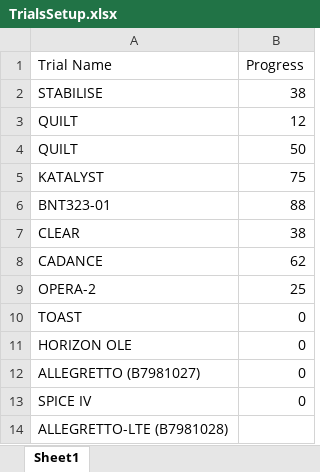
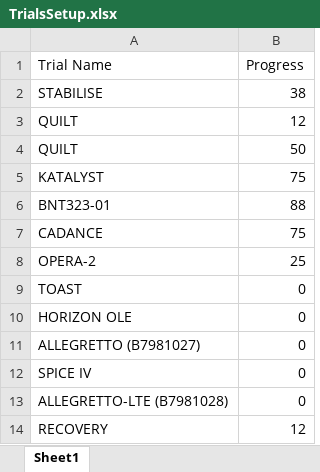
Before and after one commit to bellahomeschooljr-debug/clinicaltrials-portal, an Excel workbook: TrialsSetup.xlsx, sheet Sheet1, drawn as a sheet; values as stored, in another font and other column widths than the file's, no borders; table styles not drawn; removed rows and columns are numbered as before the commit, all else as after; the diff names each change by its address in the sheet, - before the commit and + after, or states it on an @@ line.

Commit message:
Update TrialsSetup 2025-12-15 12:49

```diff
--- a/TrialsSetup.xlsx (sheet Sheet1)
+++ b/TrialsSetup.xlsx (sheet Sheet1)
-row 7: CLEAR | 38
-B7 (Progress): 62
+B7 (Progress): 75
-B13 (Progress): (empty)
+B13 (Progress): 0
+row 14: RECOVERY | 12
```
